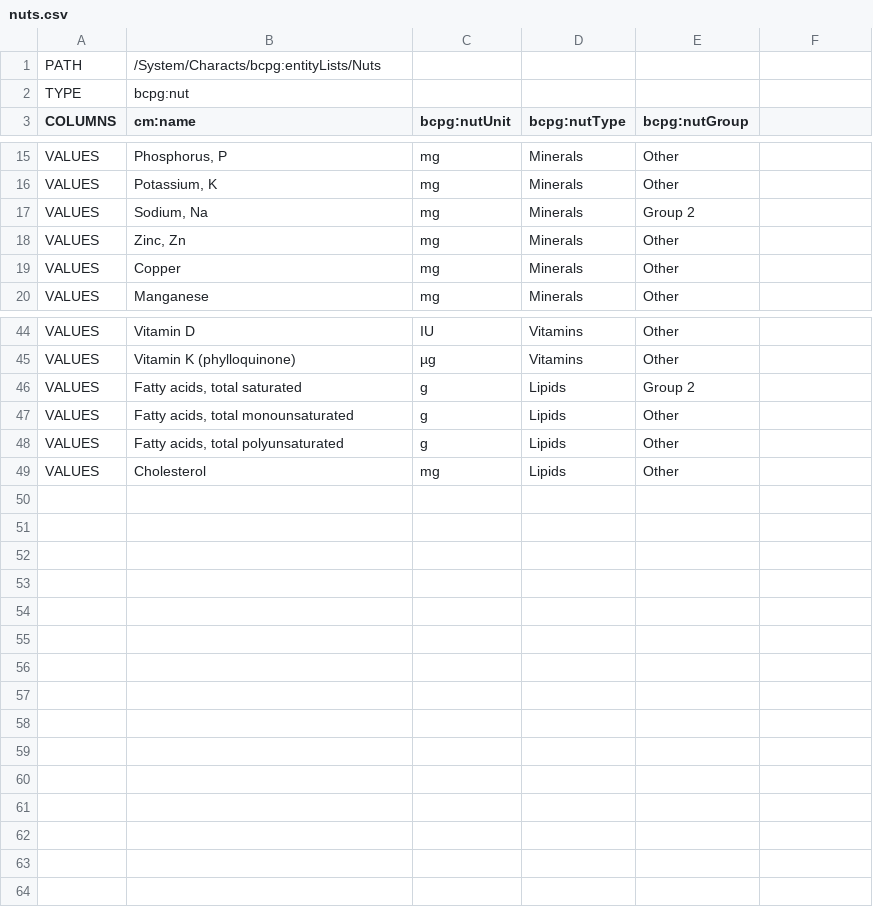
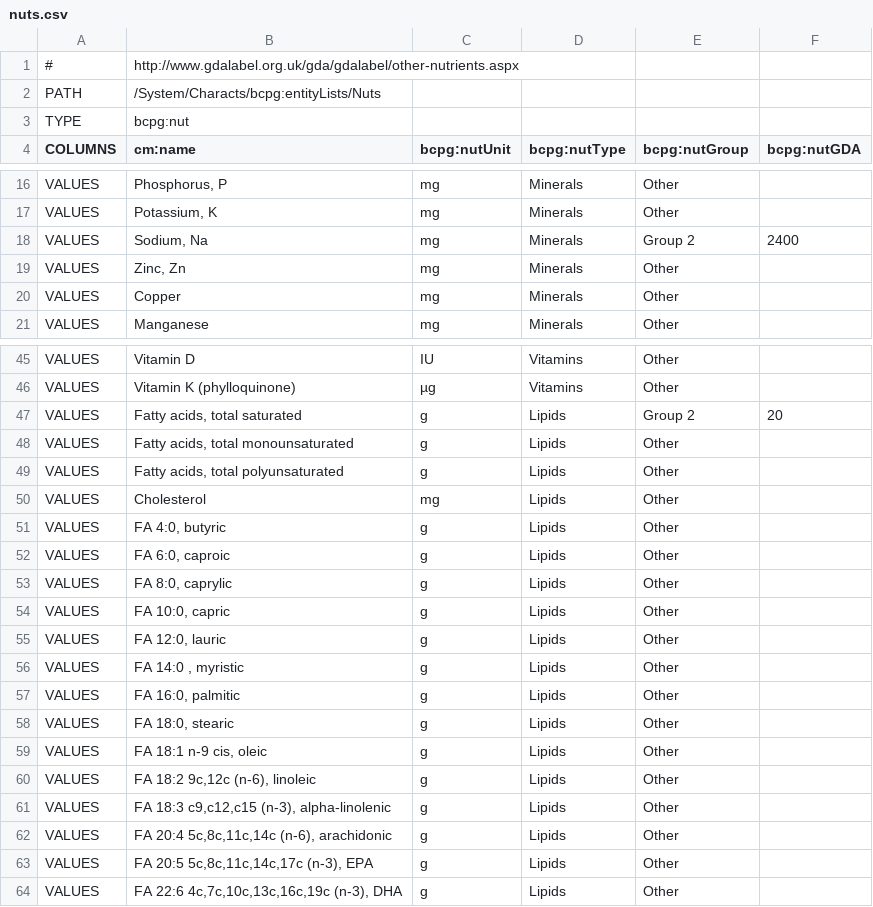
Before and after one commit to becpg/becpg-community, a CSV file: becpg-data/en/common/nuts.csv, drawn as a sheet; only a part is shown, gaps mark what is left out; the diff covers the shown part only.

```diff
--- a/becpg-data/en/common/nuts.csv
+++ b/becpg-data/en/common/nuts.csv
@@ -0,0 +1 @@
+#;http://www.gdalabel.org.uk/gda/gdalabel/other-nutrients.aspx;;;;
@@ -3 +4 @@ TYPE;bcpg:nut;;;
-COLUMNS;cm:name;bcpg:nutUnit;bcpg:nutType;bcpg:nutGroup
+COLUMNS;cm:name;bcpg:nutUnit;bcpg:nutType;bcpg:nutGroup;bcpg:nutGDA
@@ -17 +18 @@ VALUES;Potassium, K ;mg;Minerals;Other
-VALUES;Sodium, Na ;mg;Minerals;Group 2
+VALUES;Sodium, Na ;mg;Minerals;Group 2;2400
@@ -46 +47 @@ VALUES;Vitamin K (phylloquinone) ;µg;Vitamins;Other
-VALUES;Fatty acids, total saturated ;g;Lipids;Group 2
+VALUES;Fatty acids, total saturated ;g;Lipids;Group 2;20
@@ -49,0 +51,14 @@ VALUES;Cholesterol ;mg;Lipids;Other
+VALUES;FA 4:0, butyric;g;Lipids;Other;
+VALUES;FA 6:0, caproic;g;Lipids;Other;
+VALUES;FA 8:0, caprylic;g;Lipids;Other;
+VALUES;FA 10:0, capric;g;Lipids;Other;
+VALUES;FA 12:0, lauric;g;Lipids;Other;
+VALUES;FA 14:0 , myristic;g;Lipids;Other;
+VALUES;FA 16:0, palmitic;g;Lipids;Other;
+VALUES;FA 18:0, stearic;g;Lipids;Other;
+VALUES;FA 18:1 n-9 cis, oleic;g;Lipids;Other;
+VALUES;FA 18:2 9c,12c (n-6), linoleic;g;Lipids;Other;
+VALUES;FA 18:3 c9,c12,c15 (n-3), alpha-linolenic;g;Lipids;Other;
+VALUES;FA 20:4 5c,8c,11c,14c (n-6), arachidonic;g;Lipids;Other;
+VALUES;FA 20:5 5c,8c,11c,14c,17c (n-3), EPA;g;Lipids;Other;
+VALUES;FA 22:6 4c,7c,10c,13c,16c,19c (n-3), DHA;g;Lipids;Other;
```
Also changed, not shown: 6 edited cells elsewhere in this file, becpg-data/fr/Templates/labelingRules.csv, becpg-data/fr/common/nuts.csv, 1 other file.
